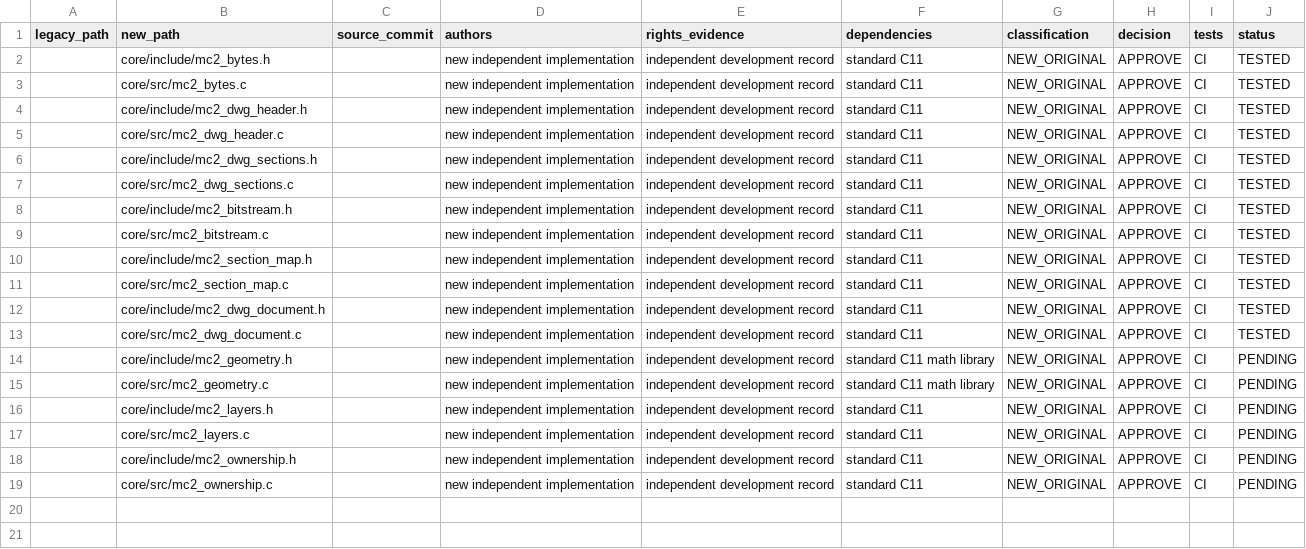
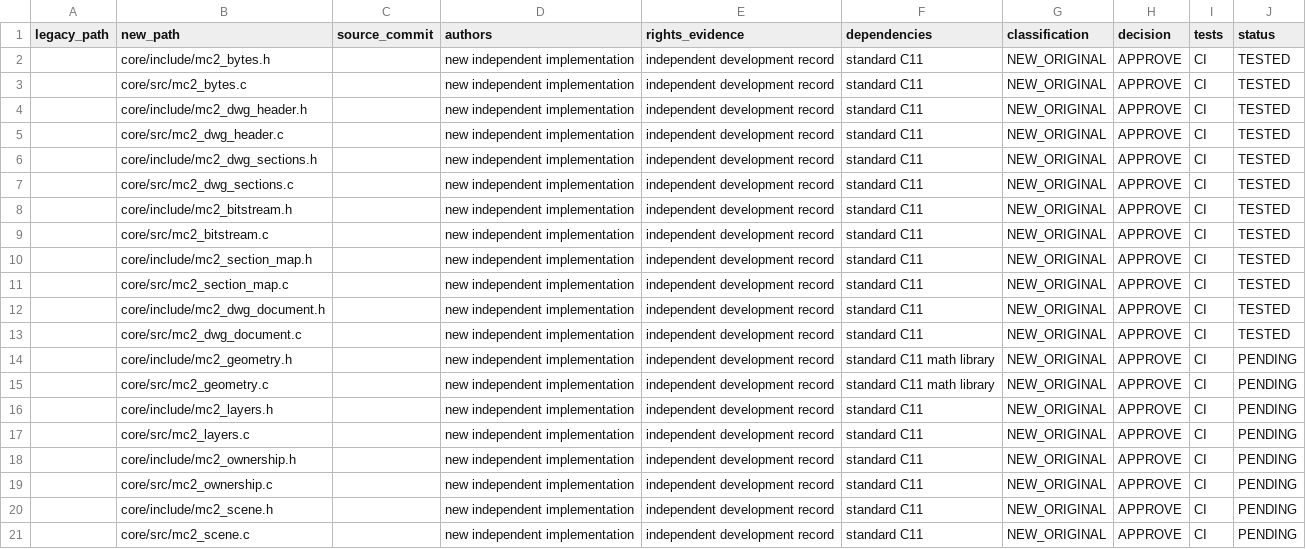
Before and after one commit to santiye2019-lab/MusaCAD, a CSV file: MusaCAD2/migration/TRANSFER_LEDGER.csv, drawn as a sheet; the diff names each change by its address in the sheet, - before the commit and + after, or states it on an @@ line.

Commit message:
docs(musacad2): register scene module provenance

```diff
--- a/MusaCAD2/migration/TRANSFER_LEDGER.csv
+++ b/MusaCAD2/migration/TRANSFER_LEDGER.csv
+row 20:  | core/include/mc2_scene.h |  | new independent implementation | independent development record | standard C11 | NEW_ORIGINAL | APPROVE | CI | PENDING
+row 21:  | core/src/mc2_scene.c |  | new independent implementation | independent development record | standard C11 | NEW_ORIGINAL | APPROVE | CI | PENDING
```
